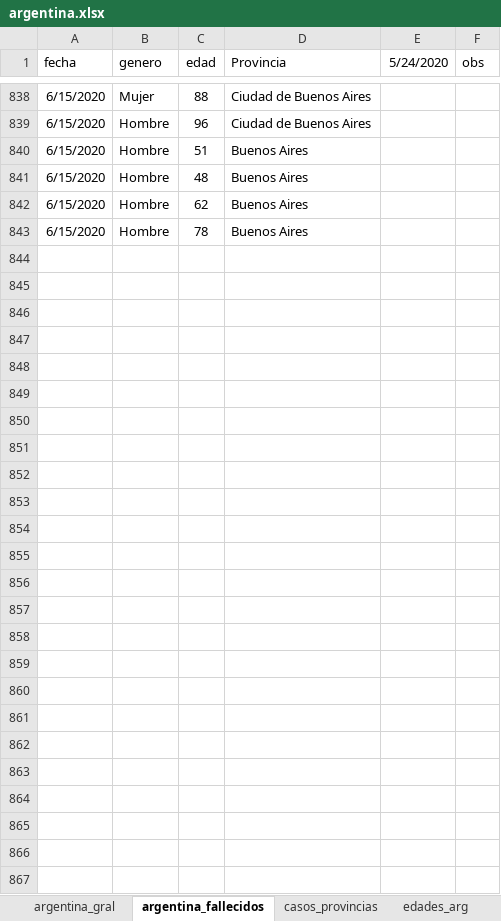
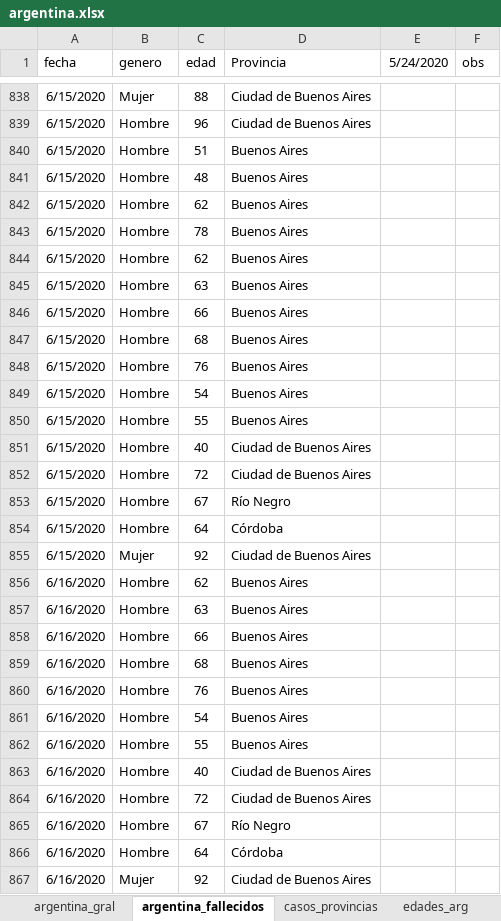
Before and after one commit to GIBD/covid, an Excel workbook: data/argentina.xlsx, sheet argentina_fallecidos, drawn as a sheet; only a part is shown, gaps mark what is left out; values as stored, in another font and other column widths than the file's, no borders; the diff names each change by its address in the sheet, - before the commit and + after, or states it on an @@ line.

```diff
--- a/data/argentina.xlsx (sheet argentina_fallecidos)
+++ b/data/argentina.xlsx (sheet argentina_fallecidos)
+row 844: 6/15/2020 | Hombre | 62 | Buenos Aires
+row 845: 6/15/2020 | Hombre | 63 | Buenos Aires
+row 846: 6/15/2020 | Hombre | 66 | Buenos Aires
+row 847: 6/15/2020 | Hombre | 68 | Buenos Aires
+row 848: 6/15/2020 | Hombre | 76 | Buenos Aires
+row 849: 6/15/2020 | Hombre | 54 | Buenos Aires
+row 850: 6/15/2020 | Hombre | 55 | Buenos Aires
+row 851: 6/15/2020 | Hombre | 40 | Ciudad de Buenos Aires
+row 852: 6/15/2020 | Hombre | 72 | Ciudad de Buenos Aires
+row 853: 6/15/2020 | Hombre | 67 | Río Negro
+row 854: 6/15/2020 | Hombre | 64 | Córdoba
+row 855: 6/15/2020 | Mujer | 92 | Ciudad de Buenos Aires
+row 856: 6/16/2020 | Hombre | 62 | Buenos Aires
+row 857: 6/16/2020 | Hombre | 63 | Buenos Aires
+row 858: 6/16/2020 | Hombre | 66 | Buenos Aires
+row 859: 6/16/2020 | Hombre | 68 | Buenos Aires
+row 860: 6/16/2020 | Hombre | 76 | Buenos Aires
+row 861: 6/16/2020 | Hombre | 54 | Buenos Aires
+row 862: 6/16/2020 | Hombre | 55 | Buenos Aires
+row 863: 6/16/2020 | Hombre | 40 | Ciudad de Buenos Aires
+row 864: 6/16/2020 | Hombre | 72 | Ciudad de Buenos Aires
+row 865: 6/16/2020 | Hombre | 67 | Río Negro
+row 866: 6/16/2020 | Hombre | 64 | Córdoba
+row 867: 6/16/2020 | Mujer | 92 | Ciudad de Buenos Aires
```
Also changed, not shown: sheet edades_arg, sheet casos_provincias, sheet argentina_gral, 2 other files.
